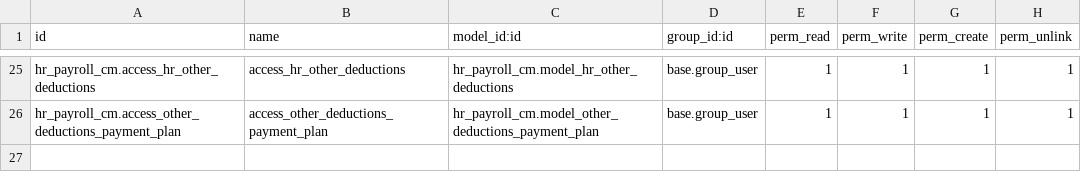
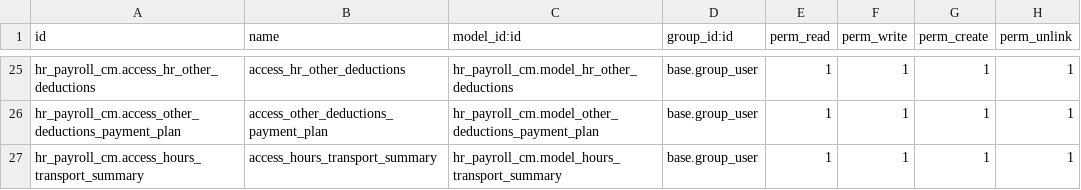
Before and after one commit to helpadcm/cm-rh, a CSV file: hr_payroll_cm/security/ir.model.access.csv, drawn as a sheet; only a part is shown, gaps mark what is left out; the diff names each change by its address in the sheet, - before the commit and + after, or states it on an @@ line.

```diff
--- a/hr_payroll_cm/security/ir.model.access.csv
+++ b/hr_payroll_cm/security/ir.model.access.csv
+row 27: hr_payroll_cm.access_hours_transport_summary | access_hours_transport_summary | hr_payroll_cm.model_hours_transport_summary | base.group_user | 1 | 1 | 1 | 1
```
Also changed, not shown: 6 other files.
